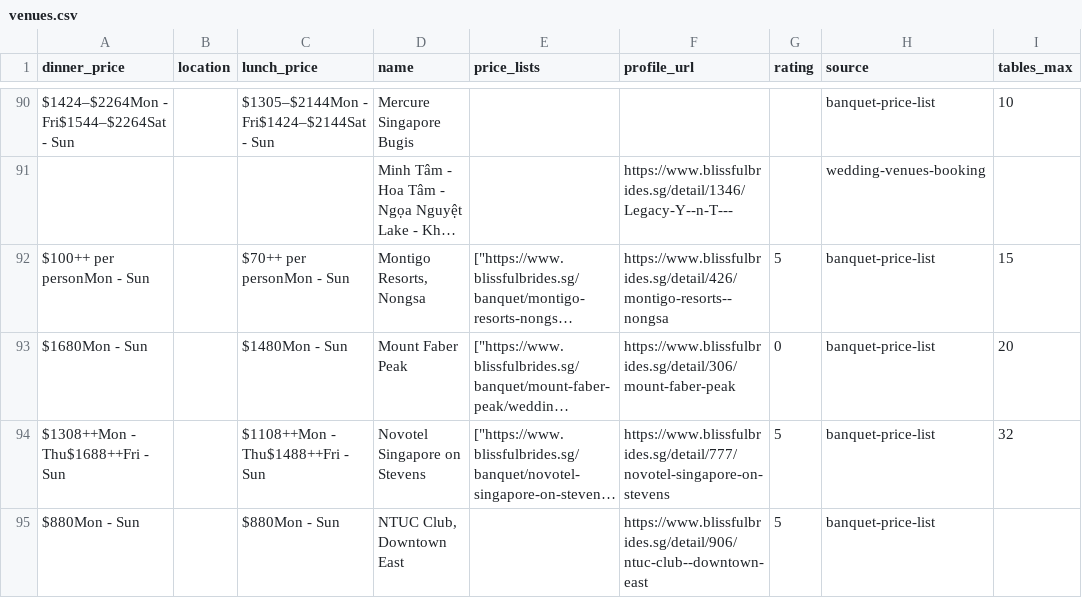
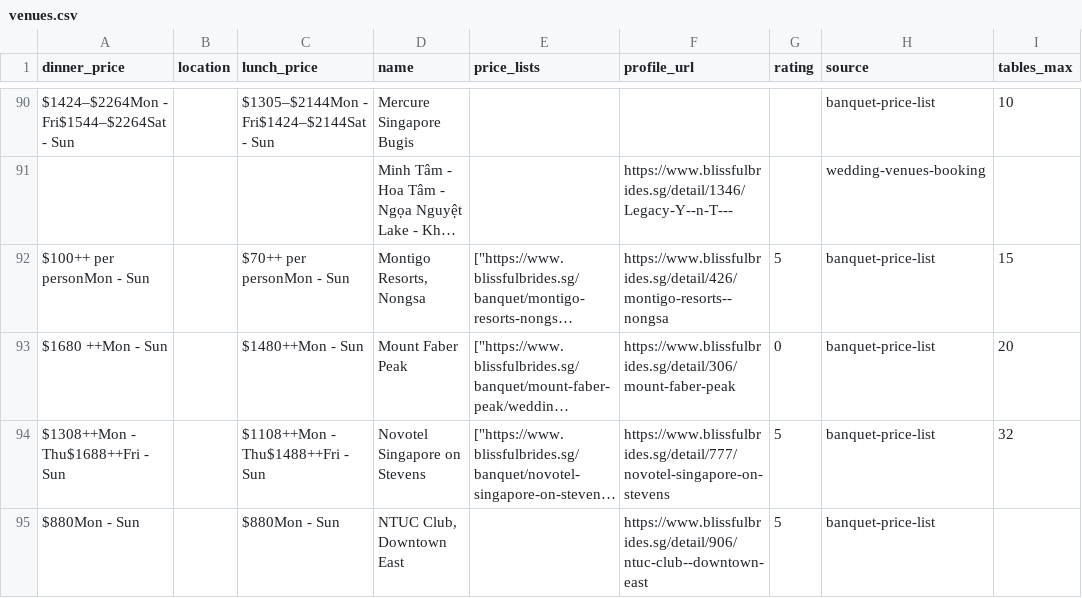
Before and after one commit to luarss/wedding-data, a CSV file: data/bb/venues.csv, drawn as a sheet; only a part is shown, gaps mark what is left out; long unchanged cells end in …; the diff names each change by its address in the sheet, - before the commit and + after, or states it on an @@ line.

```diff
--- a/data/bb/venues.csv
+++ b/data/bb/venues.csv
-A93 (dinner_price): $1680Mon - Sun
+A93 (dinner_price): $1680 ++Mon - Sun
-C93 (lunch_price): $1480Mon - Sun
+C93 (lunch_price): $1480++Mon - Sun
```
Also changed, not shown: data/bly/vendors.csv, 2 other files.
